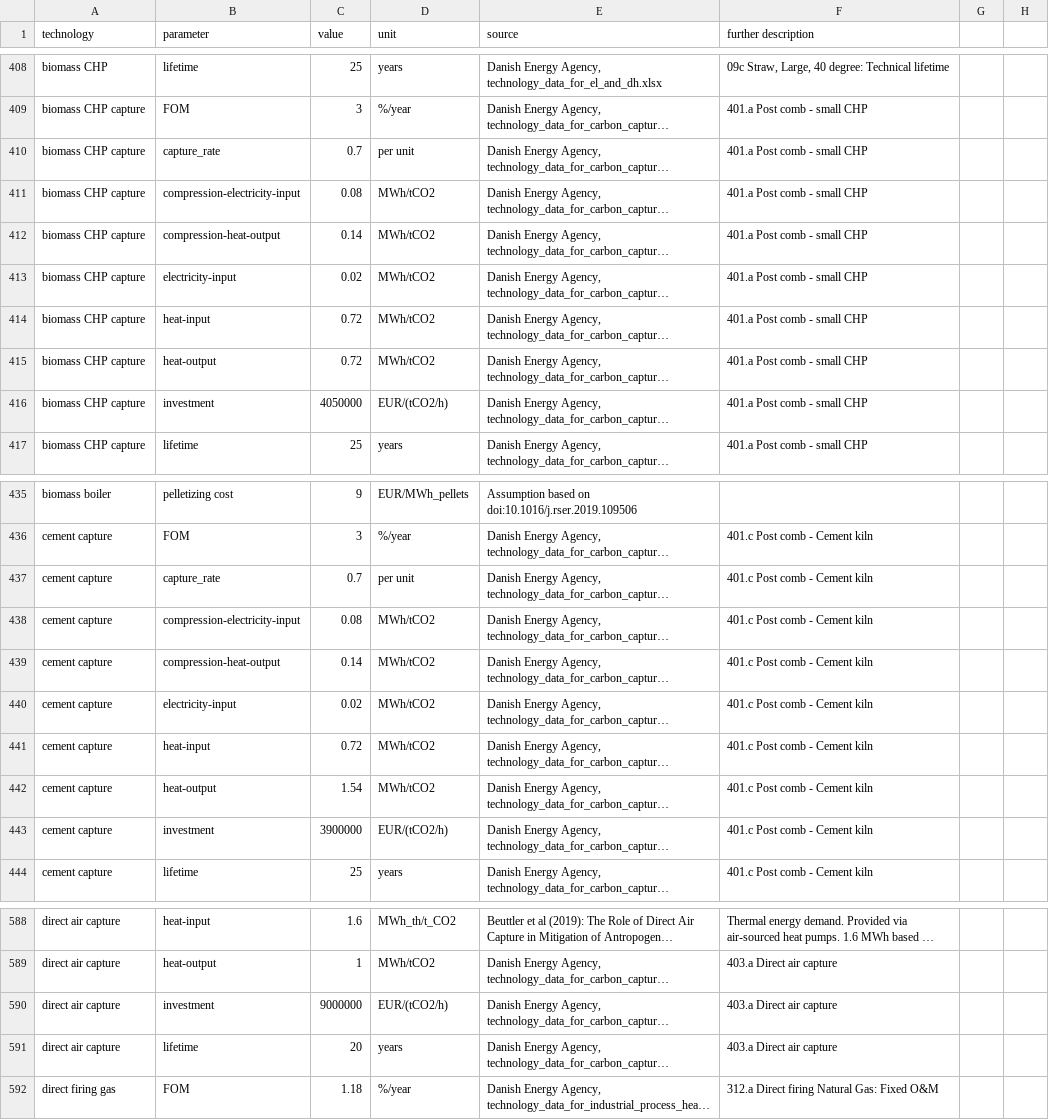
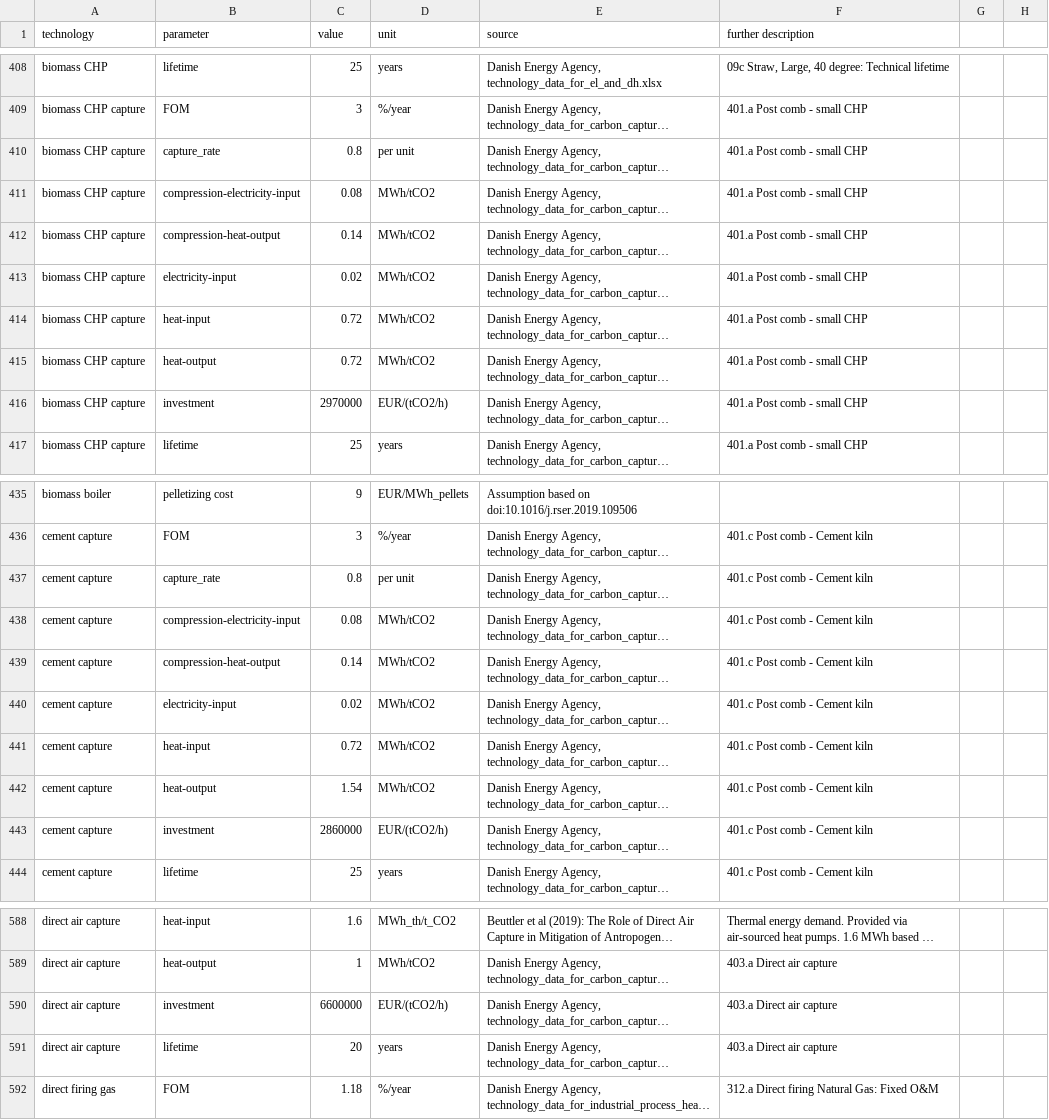
Before and after one commit to klingAle/pypsa-eur, a CSV file: data/costs_2030.csv, drawn as a sheet; only a part is shown, gaps mark what is left out; long unchanged cells end in …; the diff names each change by its address in the sheet, - before the commit and + after, or states it on an @@ line.

Commit message:
added cc var1 cost data file

```diff
--- a/data/costs_2030.csv
+++ b/data/costs_2030.csv
-C410 (value): 0.7
+C410 (value): 0.8
-C416 (value): 4050000
+C416 (value): 2970000
-C437 (value): 0.7
+C437 (value): 0.8
-C443 (value): 3900000
+C443 (value): 2860000
-C590 (value): 9000000
+C590 (value): 6600000
```
